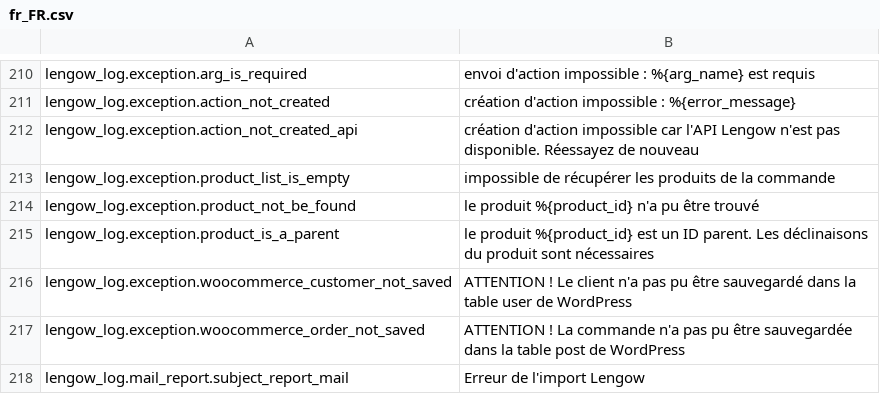
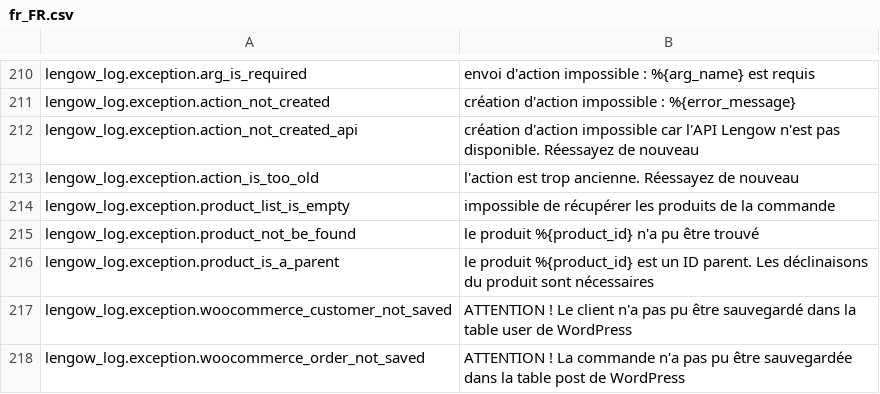
Before and after one commit to lengow/plugin-woocommerce, a CSV file: translations/fr_FR.csv, drawn as a sheet; only a part is shown, gaps mark what is left out; the shorter side is filled out with more unchanged rows; the diff names each change by its address in the sheet, - before the commit and + after, or states it on an @@ line.

Commit message:
WOOC-98 - Synchronization of actions and deletion of old actions

```diff
--- a/translations/fr_FR.csv
+++ b/translations/fr_FR.csv
+row 213: lengow_log.exception.action_is_too_old | l'action est trop ancienne. Réessayez de nouveau
```
Also changed, not shown: toolbox/checkmd5.csv, translations/en_GB.csv, 13 other files.
